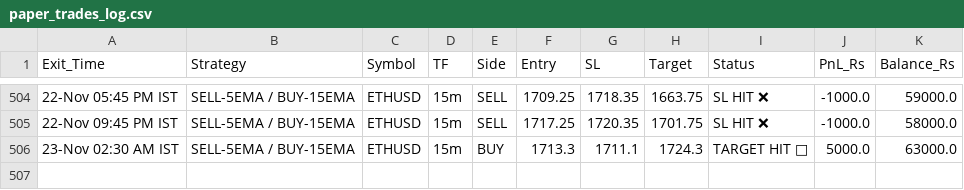
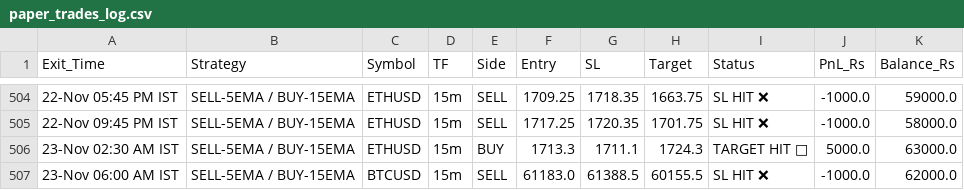
Before and after one commit to narsakumar1200-star/delta-paper-bot, a CSV file: paper_trades_log.csv, drawn as a sheet; only a part is shown, gaps mark what is left out; the diff names each change by its address in the sheet, - before the commit and + after, or states it on an @@ line.

Commit message:
Update paper trades & wallet

```diff
--- a/paper_trades_log.csv
+++ b/paper_trades_log.csv
+row 507: 23-Nov 06:00 AM IST | SELL-5EMA / BUY-15EMA | BTCUSD | 15m | SELL | 61183.0 | 61388.5 | 60155.5 | SL HIT ❌ | -1000.0 | 62000.0
```
Also changed, not shown: 1 other file.
